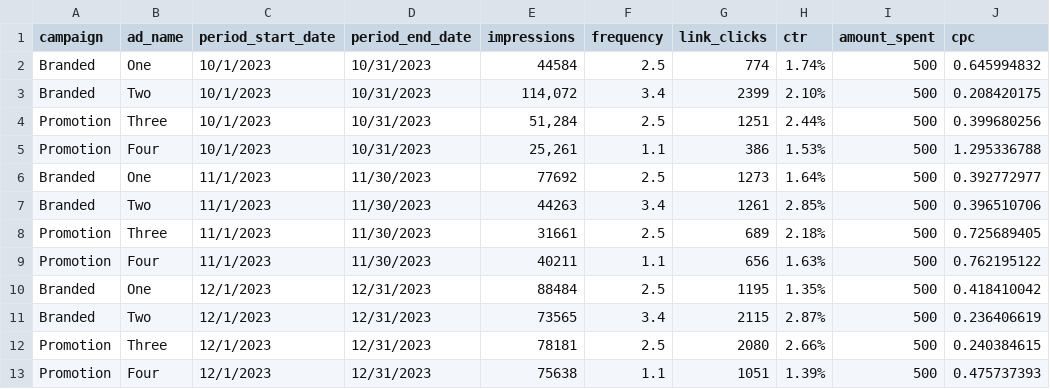
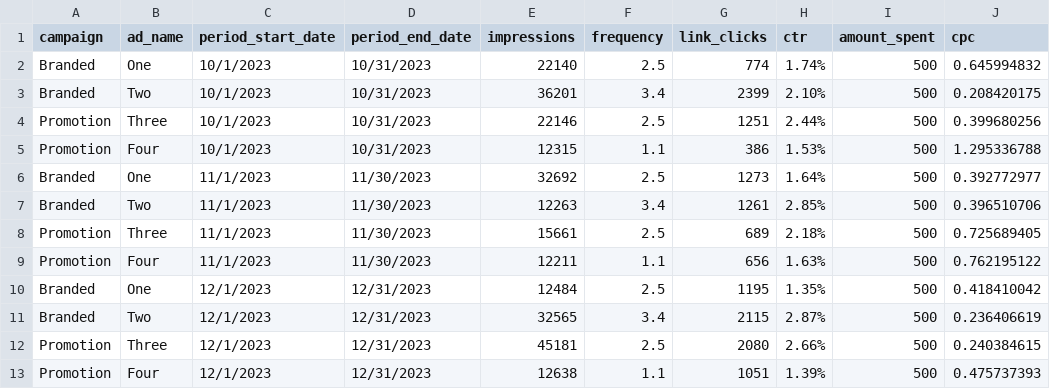
Before and after one commit to C00ldudeNoonan/basic_marketing_analytics, a CSV file: facebook_ads_data.csv, drawn as a sheet; only a part is shown; the diff names each change by its address in the sheet, - before the commit and + after, or states it on an @@ line.

Commit message:
Update facebook_ads_data.csv

```diff
--- a/facebook_ads_data.csv
+++ b/facebook_ads_data.csv
-E2 (impressions): 44584
+E2 (impressions): 22140
-E3 (impressions): 114,072
+E3 (impressions): 36201
-E4 (impressions): 51,284
+E4 (impressions): 22146
-E5 (impressions): 25,261
+E5 (impressions): 12315
-E6 (impressions): 77692
+E6 (impressions): 32692
-E7 (impressions): 44263
+E7 (impressions): 12263
-E8 (impressions): 31661
+E8 (impressions): 15661
-E9 (impressions): 40211
+E9 (impressions): 12211
-E10 (impressions): 88484
+E10 (impressions): 12484
-E11 (impressions): 73565
+E11 (impressions): 32565
-E12 (impressions): 78181
+E12 (impressions): 45181
-E13 (impressions): 75638
+E13 (impressions): 12638
```
